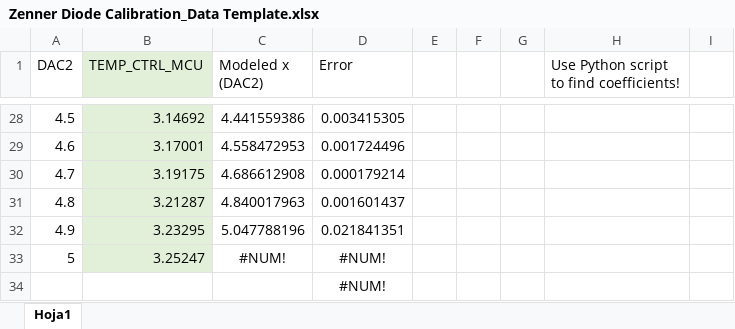
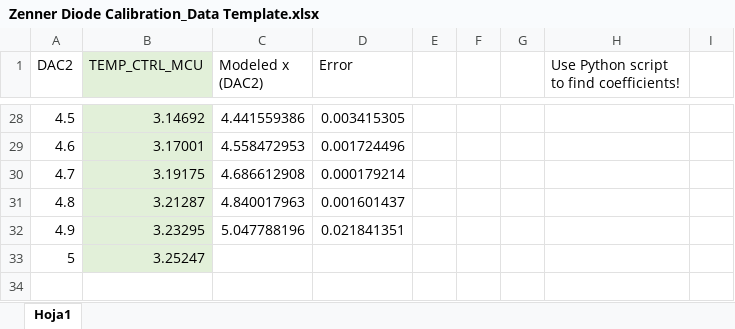
Before and after one commit to AaronVelez/LI-6800_Lamp, an Excel workbook: Software/Zenner Diode Calibration_Data Template.xlsx, sheet Hoja1, drawn as a sheet; only a part is shown, gaps mark what is left out; values as stored, in another font and other column widths than the file's, no borders; charts and pictures not drawn; the diff names each change by its address in the sheet, - before the commit and + after, or states it on an @@ line.

Commit message:
Bug fix in Excel Template

```diff
--- a/Software/Zenner Diode Calibration_Data Template.xlsx (sheet Hoja1)
+++ b/Software/Zenner Diode Calibration_Data Template.xlsx (sheet Hoja1)
-C33 (Modeled x (DAC2)): #NUM!
+C33 (Modeled x (DAC2)): (empty)
-D33 (Error): #NUM!
+D33 (Error): (empty)
-row 34:  |  |  | #NUM!
```
